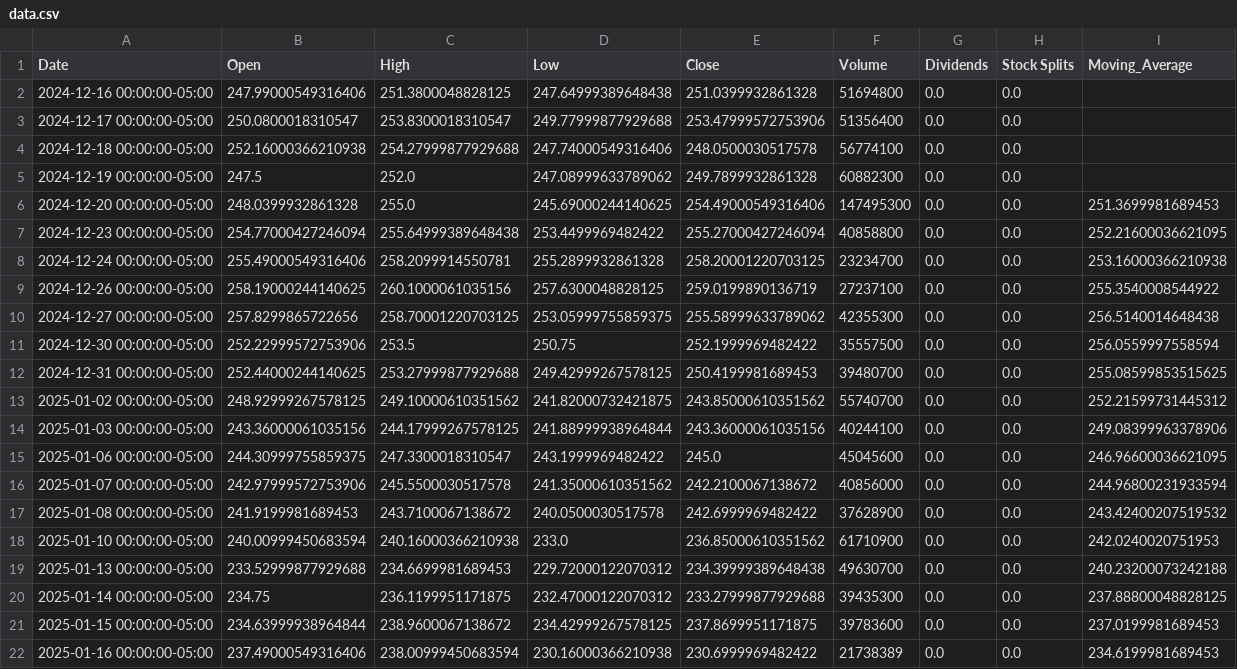
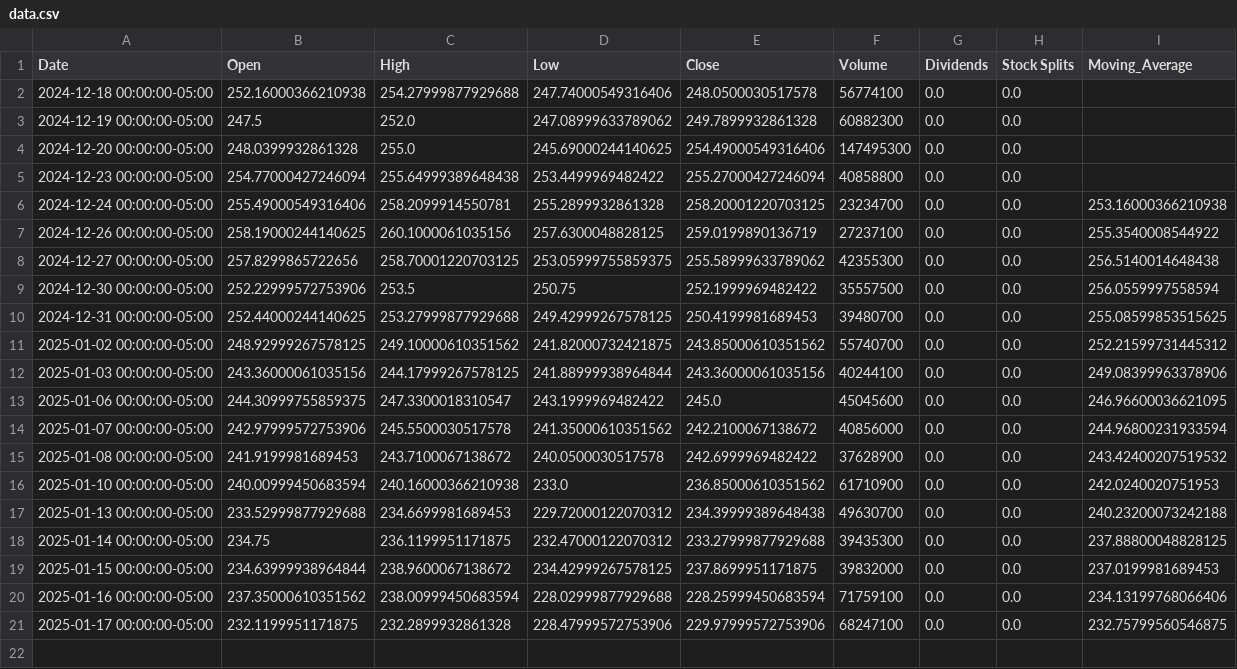
Before and after one commit to Camamat/Practic, a CSV file: Проект 1/data.csv, drawn as a sheet.

```diff
--- a/Проект 1/data.csv
+++ b/Проект 1/data.csv
@@ -1,8 +1,6 @@
 Date,Open,High,Low,Close,Volume,Dividends,Stock Splits,Moving_Average
-2024-12-16 00:00:00-05:00,247.99000549316406,251.3800048828125,247.64999389648438,251.0399932861328,51694800,0.0,0.0,
-2024-12-17 00:00:00-05:00,250.0800018310547,253.8300018310547,249.77999877929688,253.47999572753906,51356400,0.0,0.0,
 2024-12-18 00:00:00-05:00,252.16000366210938,254.27999877929688,247.74000549316406,248.0500030517578,56774100,0.0,0.0,
 2024-12-19 00:00:00-05:00,247.5,252.0,247.08999633789062,249.7899932861328,60882300,0.0,0.0,
-2024-12-20 00:00:00-05:00,248.0399932861328,255.0,245.69000244140625,254.49000549316406,147495300,0.0,0.0,251.3699981689453
-2024-12-23 00:00:00-05:00,254.77000427246094,255.64999389648438,253.4499969482422,255.27000427246094,40858800,0.0,0.0,252.21600036621095
+2024-12-20 00:00:00-05:00,248.0399932861328,255.0,245.69000244140625,254.49000549316406,147495300,0.0,0.0,
+2024-12-23 00:00:00-05:00,254.77000427246094,255.64999389648438,253.4499969482422,255.27000427246094,40858800,0.0,0.0,
 2024-12-24 00:00:00-05:00,255.49000549316406,258.2099914550781,255.2899932861328,258.20001220703125,23234700,0.0,0.0,253.16000366210938
@@ -20,3 +18,4 @@ Date,Open,High,Low,Close,Volume,Dividends,Stock Splits,Moving_Average
 2025-01-14 00:00:00-05:00,234.75,236.1199951171875,232.47000122070312,233.27999877929688,39435300,0.0,0.0,237.88800048828125
-2025-01-15 00:00:00-05:00,234.63999938964844,238.9600067138672,234.42999267578125,237.8699951171875,39783600,0.0,0.0,237.0199981689453
-2025-01-16 00:00:00-05:00,237.49000549316406,238.00999450683594,230.16000366210938,230.6999969482422,21738389,0.0,0.0,234.6199981689453
+2025-01-15 00:00:00-05:00,234.63999938964844,238.9600067138672,234.42999267578125,237.8699951171875,39832000,0.0,0.0,237.0199981689453
+2025-01-16 00:00:00-05:00,237.35000610351562,238.00999450683594,228.02999877929688,228.25999450683594,71759100,0.0,0.0,234.13199768066406
+2025-01-17 00:00:00-05:00,232.1199951171875,232.2899932861328,228.47999572753906,229.97999572753906,68247100,0.0,0.0,232.75799560546875
```
Also changed, not shown: 7 other files.
